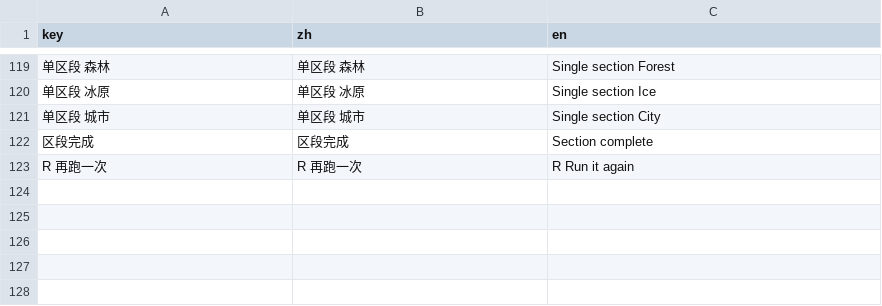
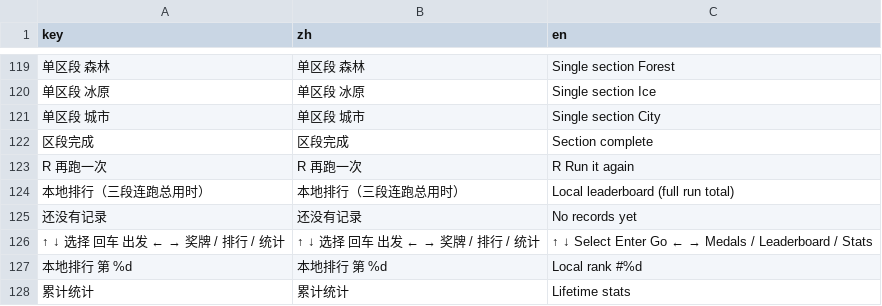
Before and after one commit to Instein98/StarSpeed, a CSV file: data/strings.csv, drawn as a sheet; only a part is shown, gaps mark what is left out; the diff names each change by its address in the sheet, - before the commit and + after, or states it on an @@ line.

```diff
--- a/data/strings.csv
+++ b/data/strings.csv
+row 124: 本地排行（三段连跑总用时） | 本地排行（三段连跑总用时） | Local leaderboard (full run total)
+row 125: 还没有记录 | 还没有记录 | No records yet
+row 126: ↑ ↓ 选择 回车 出发 ← → 奖牌 / 排行 / 统计 | ↑ ↓ 选择 回车 出发 ← → 奖牌 / 排行 / 统计 | ↑ ↓ Select Enter Go ← → Medals / Leaderboard / Stats
+row 127: 本地排行 第 %d | 本地排行 第 %d | Local rank #%d
+row 128: 累计统计 | 累计统计 | Lifetime stats
```
Also changed, not shown: 2 other files.
